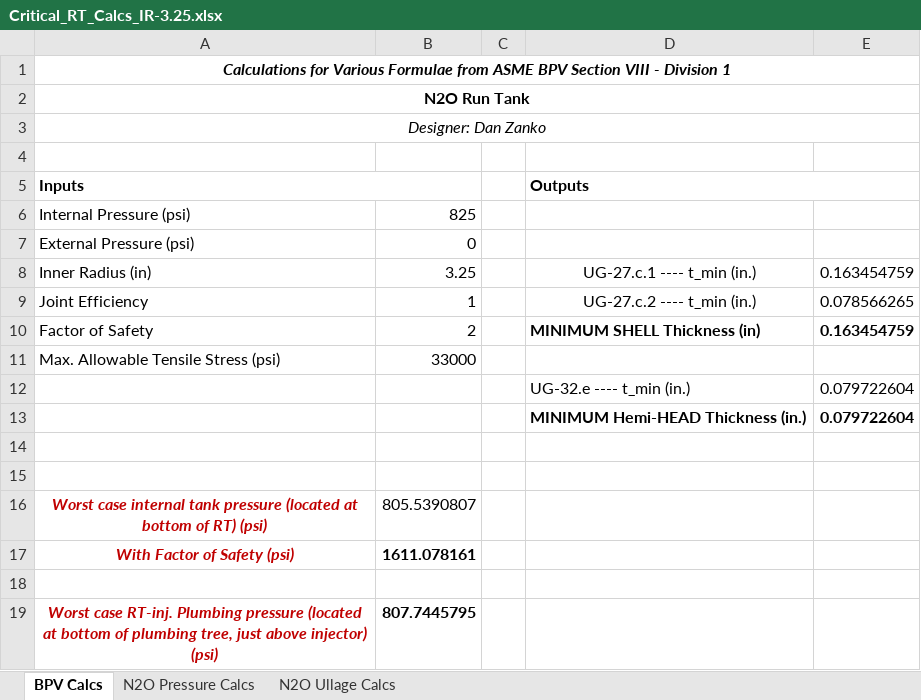
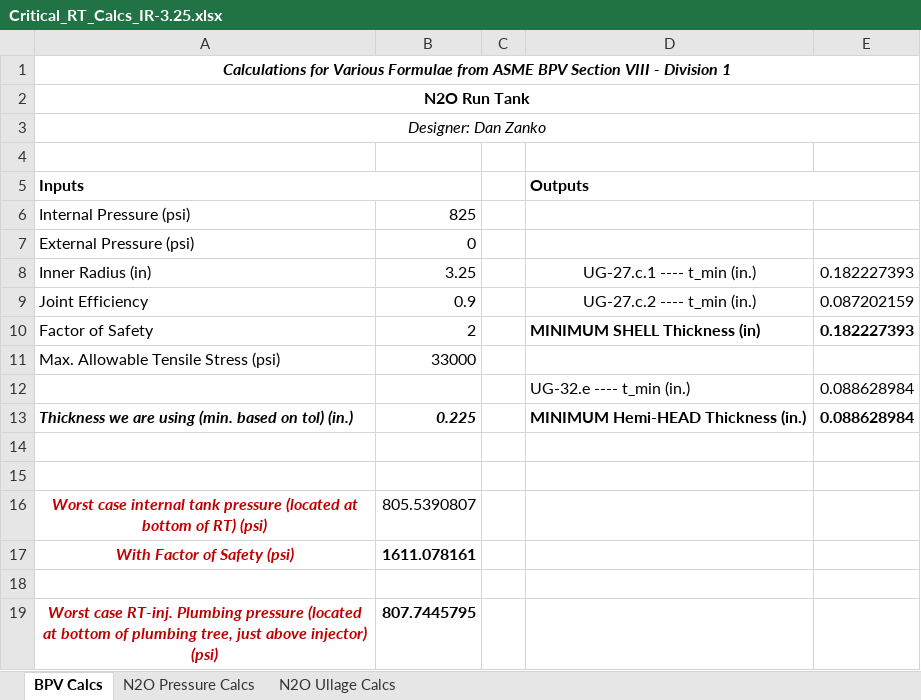
Before and after one commit to AstroJays-Hopkins/Propulsion, an Excel workbook: Critical_RT_Calcs_IR-3.25.xlsx, sheet BPV Calcs, drawn as a sheet; values as stored, in another font and other column widths than the file's, no borders; removed rows and columns are numbered as before the commit, all else as after; the diff names each change by its address in the sheet, - before the commit and + after, or states it on an @@ line.

```diff
--- a/Critical_RT_Calcs_IR-3.25.xlsx (sheet BPV Calcs)
+++ b/Critical_RT_Calcs_IR-3.25.xlsx (sheet BPV Calcs)
-E8: 0.163454759
+E8: 0.182227393
-B9: 1
+B9: 0.9
-E9: 0.078566265
+E9: 0.087202159
-E10: 0.163454759
+E10: 0.182227393
-E12: 0.079722604
+E12: 0.088628984
-row 13:  |  |  | MINIMUM Hemi-HEAD Thickness (in.) | 0.079722604
+row 13: Thickness we are using (min. based on tol) (in.) | 0.225 |  | MINIMUM Hemi-HEAD Thickness (in.) | 0.088628984
```
Also changed, not shown: sheet N2O Ullage Calcs, sheet N2O Pressure Calcs, 2 other files.
